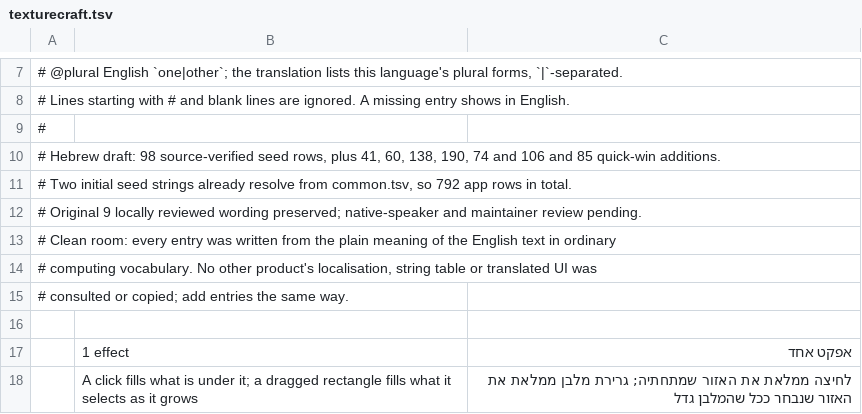
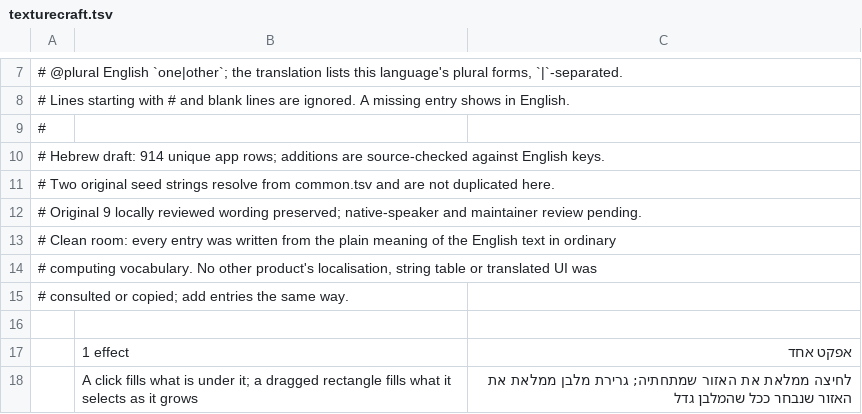
Before and after one commit to nocturney/craft-i18n, a TSV file: locales/he/texturecraft.tsv, drawn as a sheet; only a part is shown, gaps mark what is left out; the diff covers the shown part only.

Commit message:
i18n(texturecraft): translate remaining visible Hebrew labels and camera actions

```diff
--- a/locales/he/texturecraft.tsv
+++ b/locales/he/texturecraft.tsv
@@ -9,4 +9,4 @@
 #
-# Hebrew draft: 98 source-verified seed rows, plus 41, 60, 138, 190, 74 and 106 and 85 quick-win additions.
-# Two initial seed strings already resolve from common.tsv, so 792 app rows in total.
+# Hebrew draft: 914 unique app rows; additions are source-checked against English keys.
+# Two original seed strings resolve from common.tsv and are not duplicated here.
 # Original 9 locally reviewed wording preserved; native-speaker and maintainer review pending.
```
Also changed, not shown: 28 added rows elsewhere in this file, 1 other file.
